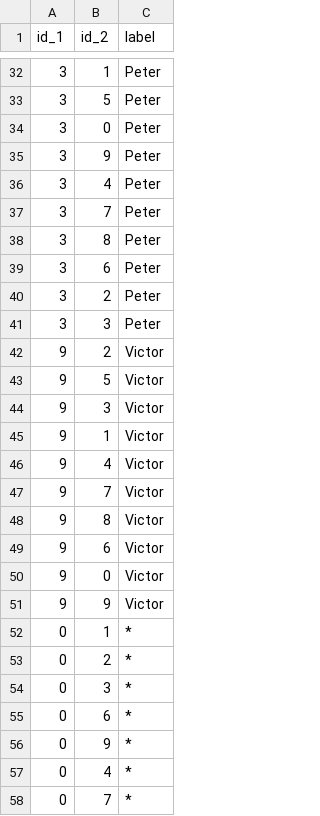
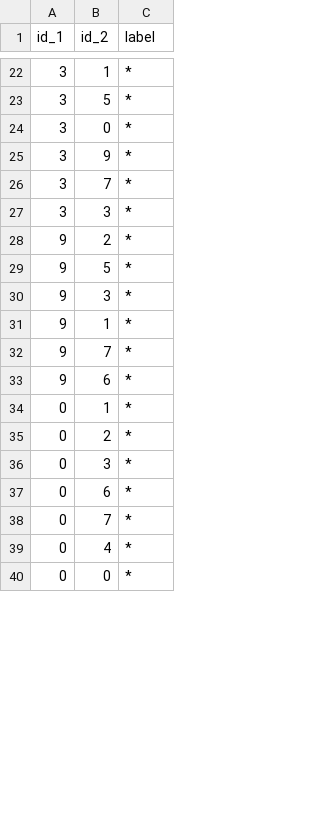
Before and after one commit to Federico-Conti/data-protection-privacy, a CSV file: result.csv, drawn as a sheet; only a part is shown, gaps mark what is left out; the shorter side is filled out with more unchanged rows; the diff covers the shown part only.

```diff
--- a/result.csv
+++ b/result.csv
@@ -32,21 +22,13 @@ id_1,id_2,label
-3,1,Peter
-3,5,Peter
-3,0,Peter
-3,9,Peter
-3,4,Peter
-3,7,Peter
-3,8,Peter
-3,6,Peter
-3,2,Peter
-3,3,Peter
-9,2,Victor
-9,5,Victor
-9,3,Victor
-9,1,Victor
-9,4,Victor
-9,7,Victor
-9,8,Victor
-9,6,Victor
-9,0,Victor
-9,9,Victor
+3,1,*
+3,5,*
+3,0,*
+3,9,*
+3,7,*
+3,3,*
+9,2,*
+9,5,*
+9,3,*
+9,1,*
+9,7,*
+9,6,*
 0,1,*
@@ -55,4 +37,3 @@ id_1,id_2,label
 0,6,*
-0,9,*
+0,7,*
 0,4,*
-0,7,*
```
Also changed, not shown: 3 added rows, 28 removed rows and 39 edited cells elsewhere in this file, 3 other files.
